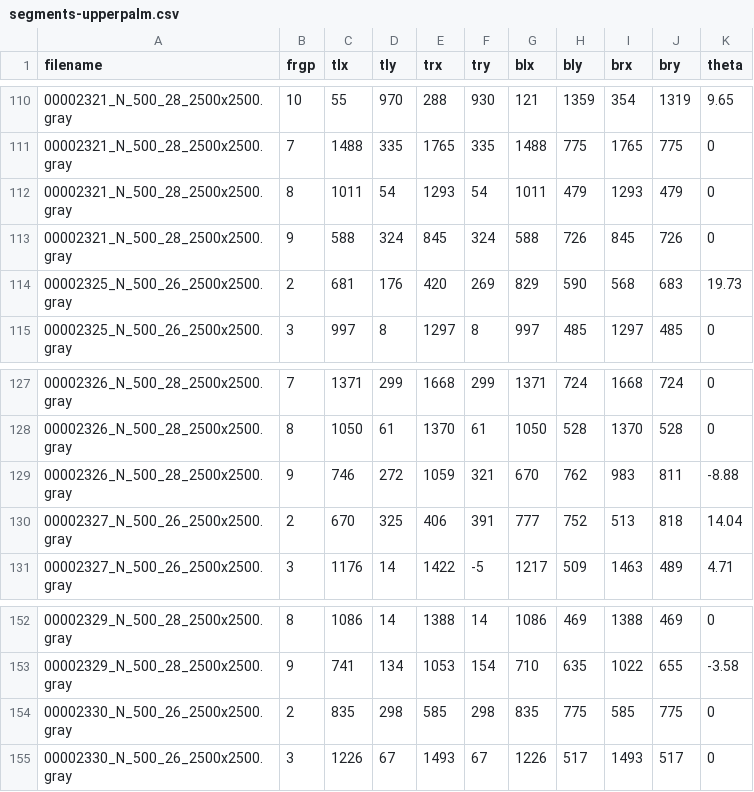
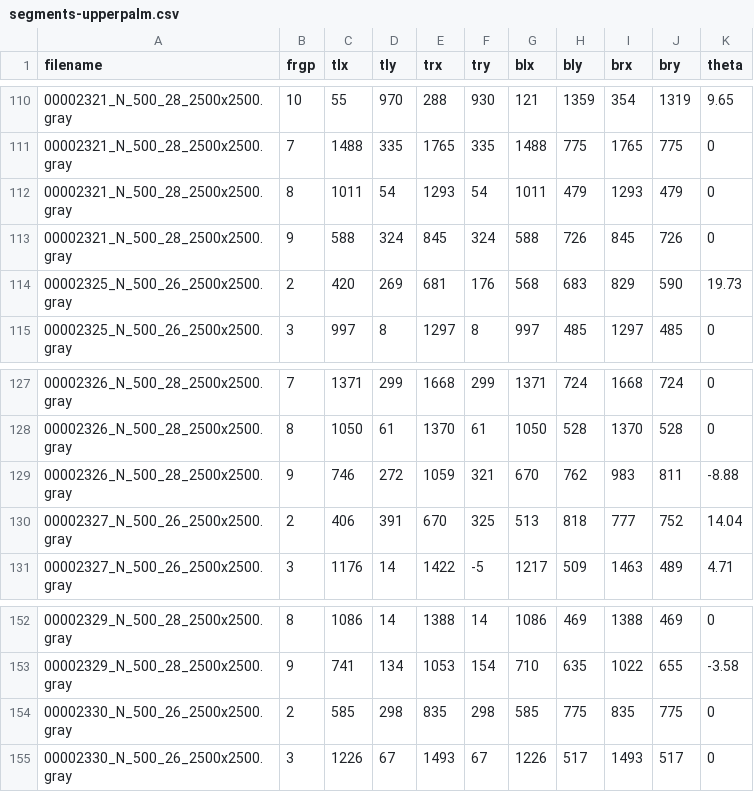
Before and after one commit to usnistgov/slapseg, a CSV file: slapsegiii/validation/images/segments-upperpalm.csv, drawn as a sheet; only a part is shown, gaps mark what is left out.

Commit message:
Some left/right coordinates were swapped.

```diff
--- a/slapsegiii/validation/images/segments-upperpalm.csv
+++ b/slapsegiii/validation/images/segments-upperpalm.csv
@@ -113,3 +113,3 @@ filename,frgp,tlx,tly,trx,try,blx,bly,brx,bry,theta
 00002321_N_500_28_2500x2500.gray,9,588,324,845,324,588,726,845,726,0
-00002325_N_500_26_2500x2500.gray,2,681,176,420,269,829,590,568,683,19.73
+00002325_N_500_26_2500x2500.gray,2,420,269,681,176,568,683,829,590,19.73
 00002325_N_500_26_2500x2500.gray,3,997,8,1297,8,997,485,1297,485,0
@@ -129,3 +129,3 @@ filename,frgp,tlx,tly,trx,try,blx,bly,brx,bry,theta
 00002326_N_500_28_2500x2500.gray,9,746,272,1059,321,670,762,983,811,-8.88
-00002327_N_500_26_2500x2500.gray,2,670,325,406,391,777,752,513,818,14.04
+00002327_N_500_26_2500x2500.gray,2,406,391,670,325,513,818,777,752,14.04
 00002327_N_500_26_2500x2500.gray,3,1176,14,1422,-5,1217,509,1463,489,4.71
@@ -153,3 +153,3 @@ filename,frgp,tlx,tly,trx,try,blx,bly,brx,bry,theta
 00002329_N_500_28_2500x2500.gray,9,741,134,1053,154,710,635,1022,655,-3.58
-00002330_N_500_26_2500x2500.gray,2,835,298,585,298,835,775,585,775,0
+00002330_N_500_26_2500x2500.gray,2,585,298,835,298,585,775,835,775,0
 00002330_N_500_26_2500x2500.gray,3,1226,67,1493,67,1226,517,1493,517,0
```
